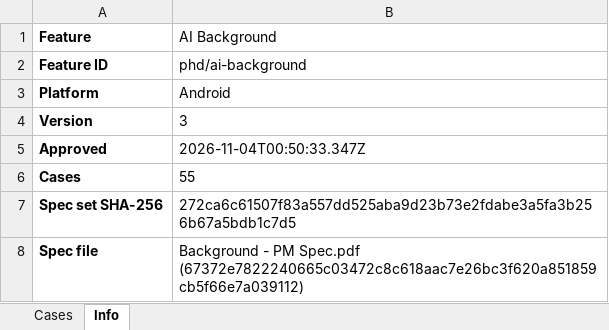
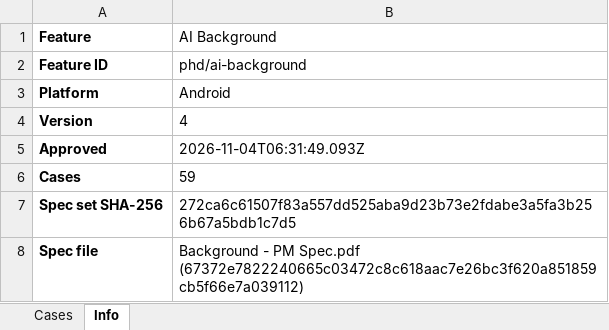
Before and after one commit to WillyWu-cl/spec-casebook, an Excel workbook: library/phd/ai-background/android/cases.xlsx, sheet Info, drawn as a sheet; values as stored, in another font and other column widths than the file's, no borders; the diff names each change by its address in the sheet, - before the commit and + after, or states it on an @@ line.

```diff
--- a/library/phd/ai-background/android/cases.xlsx (sheet Info)
+++ b/library/phd/ai-background/android/cases.xlsx (sheet Info)
-B4 (AI Background): 3
+B4 (AI Background): 4
-B5 (AI Background): 2026-11-04T00:50:33.347Z
+B5 (AI Background): 2026-11-04T06:31:49.093Z
-B6 (AI Background): 55
+B6 (AI Background): 59
```
Also changed, not shown: sheet Cases, library/phd/ai-background/ios/cases.xlsx, 53 other files.
